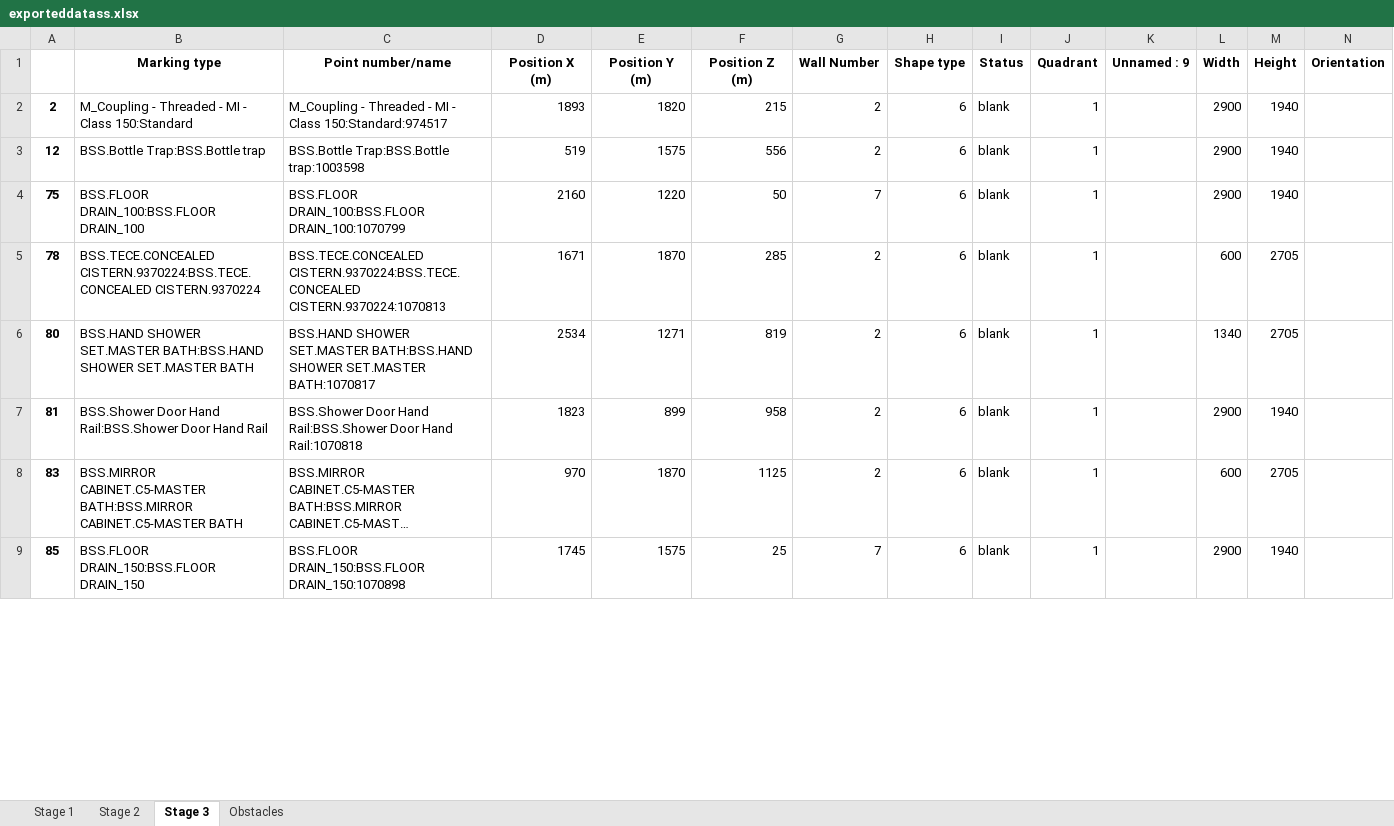
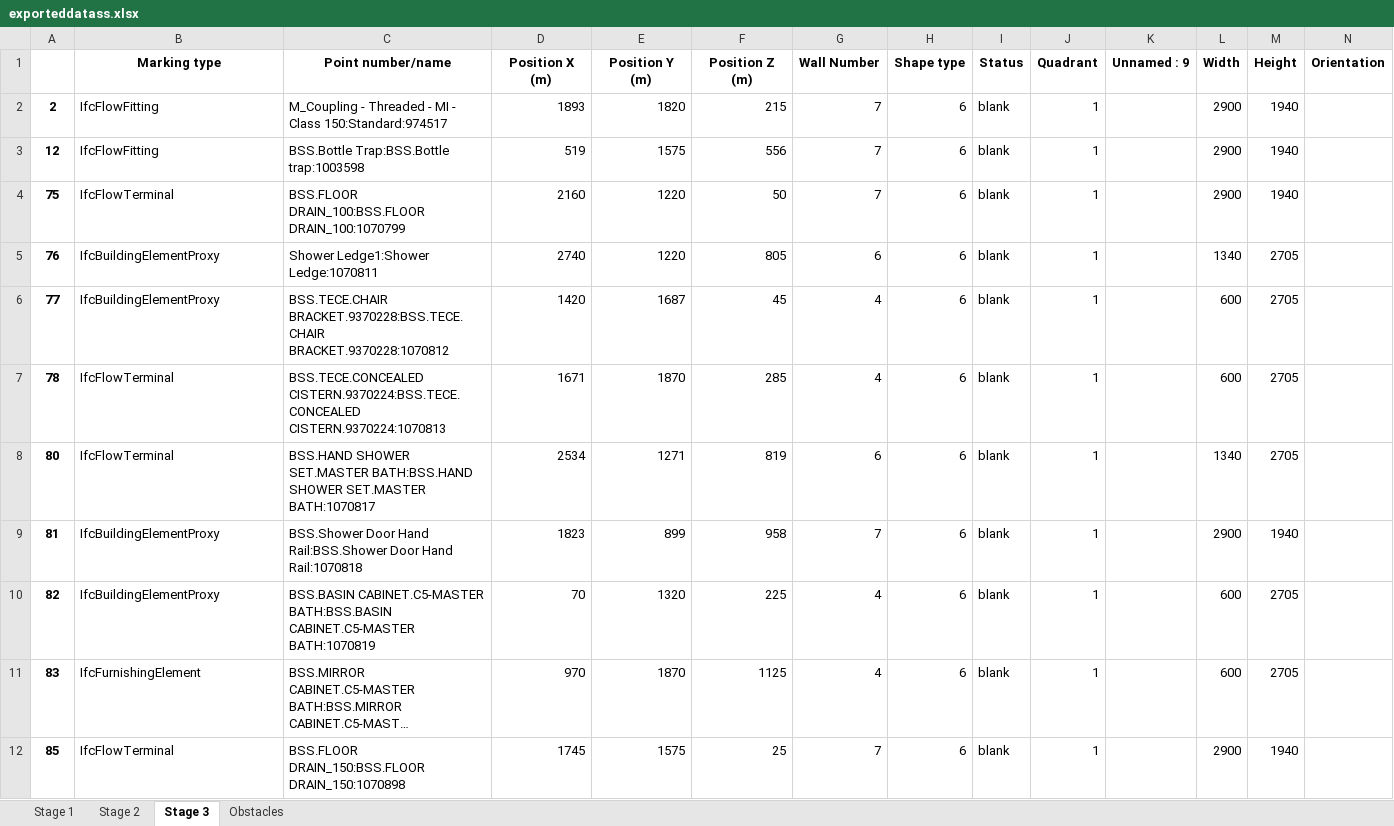
Before and after one commit to mokzhizhuan/GreyForm_UIs, an Excel workbook: Greyform/Python_Application/exporteddatass.xlsx, sheet Stage 3, drawn as a sheet; only a part is shown; long unchanged cells end in …; values as stored, in another font and other column widths than the file's, no borders; addresses are those after the commit; rows hold the shown columns only; the diff covers the shown part only; the diff names each change by its address in the sheet, - before the commit and + after, or states it on an @@ line.

Commit message:
changes of the pos wall , fitting , etc

```diff
--- a/Greyform/Python_Application/exporteddatass.xlsx (sheet Stage 3)
+++ b/Greyform/Python_Application/exporteddatass.xlsx (sheet Stage 3)
-B2 (Marking type): M_Coupling - Threaded - MI - Class 150:Standard
+B2 (Marking type): IfcFlowFitting
-G2:G3 (Wall Number): 2
+G2:G3 (Wall Number): 7
-B3 (Marking type): BSS.Bottle Trap:BSS.Bottle trap
+B3 (Marking type): IfcFlowFitting
-B4 (Marking type): BSS.FLOOR DRAIN_100:BSS.FLOOR DRAIN_100
+B4 (Marking type): IfcFlowTerminal
+row 5: 76 | IfcBuildingElementProxy | Shower Ledge1:Shower Ledge:1070811 | 2740 | 1220 | 805 | 6 | 6 | blank | 1 |  | 1340 | 2705
+row 6: 77 | IfcBuildingElementProxy | BSS.TECE.CHAIR BRACKET.9370228:BSS.TECE.CHAIR BRACKET.9370228:1070812 | 1420 | 1687 | 45 | 4 | 6 | blank | 1 |  | 600 | 2705
-B7 (Marking type): BSS.TECE.CONCEALED CISTERN.9370224:BSS.TECE.CONCEALED CISTERN.9370224
+B7 (Marking type): IfcFlowTerminal
-G7 (Wall Number): 2
+G7 (Wall Number): 4
-B8 (Marking type): BSS.HAND SHOWER SET.MASTER BATH:BSS.HAND SHOWER SET.MASTER BATH
+B8 (Marking type): IfcFlowTerminal
-G8 (Wall Number): 2
+G8 (Wall Number): 6
-B9 (Marking type): BSS.Shower Door Hand Rail:BSS.Shower Door Hand Rail
+B9 (Marking type): IfcBuildingElementProxy
-G9 (Wall Number): 2
+G9 (Wall Number): 7
+row 10: 82 | IfcBuildingElementProxy | BSS.BASIN CABINET.C5-MASTER BATH:BSS.BASIN CABINET.C5-MASTER BATH:1070819 | 70 | 1320 | 225 | 4 | 6 | blank | 1 |  | 600 | 2705
-B11 (Marking type): BSS.MIRROR CABINET.C5-MASTER BATH:BSS.MIRROR CABINET.C5-MASTER BATH
+B11 (Marking type): IfcFurnishingElement
-G11 (Wall Number): 2
+G11 (Wall Number): 4
-B12 (Marking type): BSS.FLOOR DRAIN_150:BSS.FLOOR DRAIN_150
+B12 (Marking type): IfcFlowTerminal
```
Also changed, not shown: 1 added row, 14 removed rows and 16 edited cells elsewhere in this sheet, sheet Stage 2, sheet Stage 1, sheet Obstacles, Greyform/Python_Application/exporteddatass4sides.xlsx, 6 other files.
